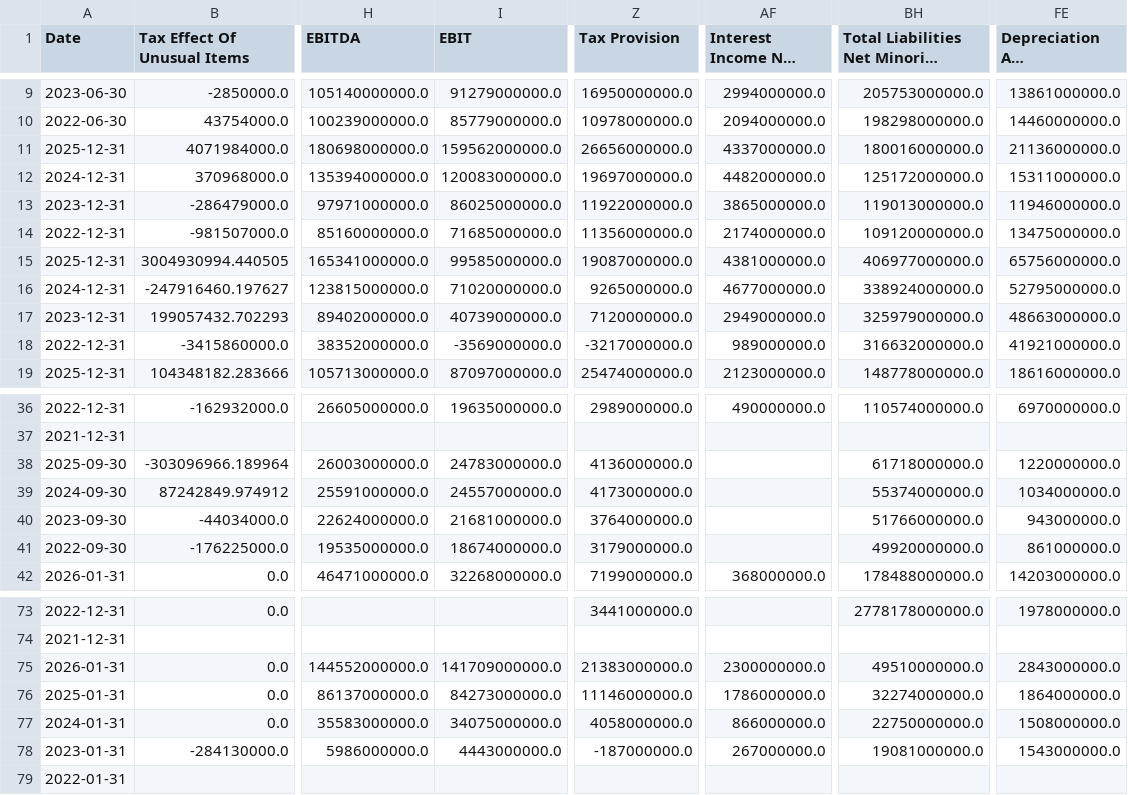
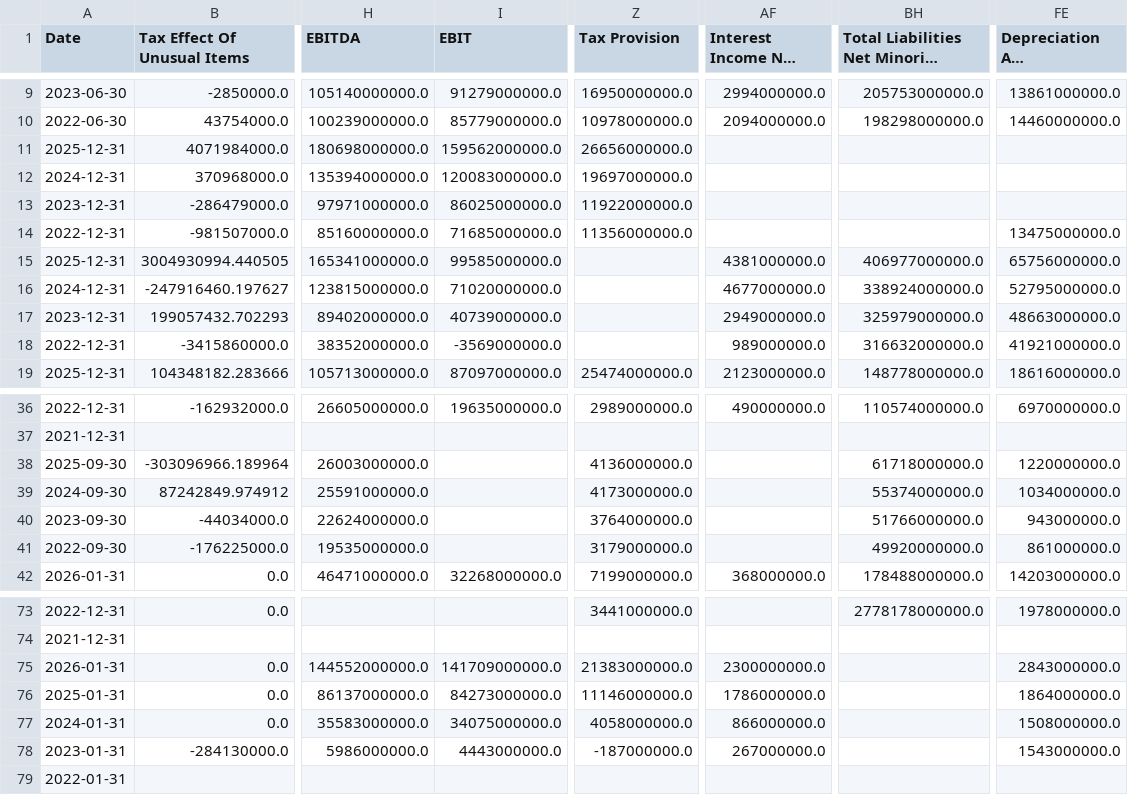
Before and after one commit to laihoangson/financial-analytic, a CSV file: data/raw/raw_financials.csv, drawn as a sheet; only a part is shown, gaps mark what is left out; long unchanged cells end in …; the diff covers the shown part only; the diff names each change by its address in the sheet, - before the commit and + after, or states it on an @@ line.

```diff
--- a/data/raw/raw_financials.csv
+++ b/data/raw/raw_financials.csv
-AF11 (Interest Income Non Operating): 4337000000.0
+AF11 (Interest Income Non Operating): (empty)
-BH11: 180016000000.0
+BH11: (empty)
-FE11 (Depreciation And Amortization): 21136000000.0
+FE11 (Depreciation And Amortization): (empty)
-AF12 (Interest Income Non Operating): 4482000000.0
+AF12 (Interest Income Non Operating): (empty)
-BH12: 125172000000.0
+BH12: (empty)
-FE12 (Depreciation And Amortization): 15311000000.0
+FE12 (Depreciation And Amortization): (empty)
-AF13 (Interest Income Non Operating): 3865000000.0
+AF13 (Interest Income Non Operating): (empty)
-BH13: 119013000000.0
+BH13: (empty)
-FE13 (Depreciation And Amortization): 11946000000.0
+FE13 (Depreciation And Amortization): (empty)
-AF14 (Interest Income Non Operating): 2174000000.0
+AF14 (Interest Income Non Operating): (empty)
-BH14: 109120000000.0
+BH14: (empty)
-Z15 (Tax Provision): 19087000000.0
+Z15 (Tax Provision): (empty)
-Z16 (Tax Provision): 9265000000.0
+Z16 (Tax Provision): (empty)
-Z17 (Tax Provision): 7120000000.0
+Z17 (Tax Provision): (empty)
-Z18 (Tax Provision): -3217000000.0
+Z18 (Tax Provision): (empty)
-I38 (EBIT): 24783000000.0
+I38 (EBIT): (empty)
-I39 (EBIT): 24557000000.0
+I39 (EBIT): (empty)
-I40 (EBIT): 21681000000.0
+I40 (EBIT): (empty)
-I41 (EBIT): 18674000000.0
+I41 (EBIT): (empty)
-BH75: 49510000000.0
+BH75: (empty)
-BH76: 32274000000.0
+BH76: (empty)
-BH77: 22750000000.0
+BH77: (empty)
-BH78: 19081000000.0
+BH78: (empty)
```
Also changed, not shown: 4 edited cells elsewhere in this file, data/cleaned/financial_statements.csv, data/raw/raw_financials_quarterly.csv, 2 other files.
